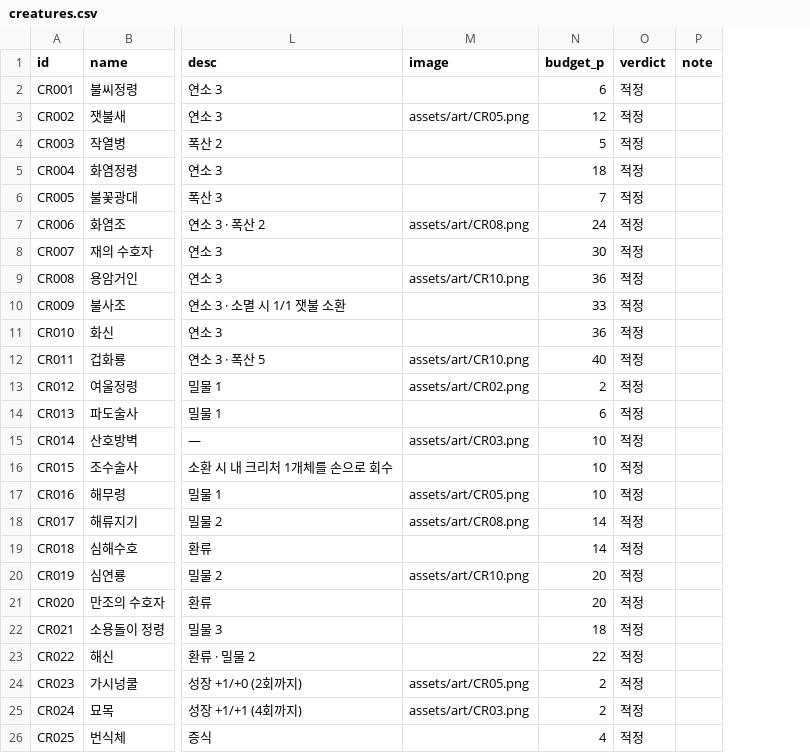
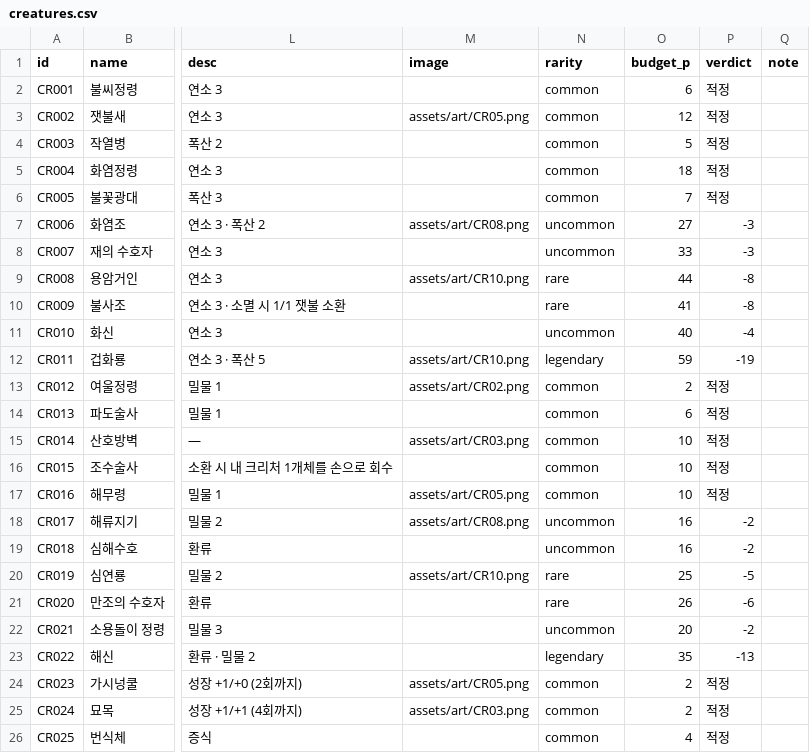
Before and after one commit to sepi-toolbox/ten, a CSV file: data/creatures.csv, drawn as a sheet; only a part is shown, gaps mark what is left out; addresses are those after the commit; the diff covers the shown part only; the diff names each change by its address in the sheet, - before the commit and + after, or states it on an @@ line.

```diff
--- a/data/creatures.csv
+++ b/data/creatures.csv
+column N (rarity), rows 2-26: common | common | common | common | common | uncommon | uncommon | rare | rare | uncommon | legendary | common | common | common | common | common | uncommon | uncommon | rare | rare | uncommon | legendary | common | common | common
-O7 (budget_p): 24
+O7 (budget_p): 27
-P7:P8 (verdict): 적정
+P7:P8 (verdict): -3
-O8 (budget_p): 30
+O8 (budget_p): 33
-O9 (budget_p): 36
+O9 (budget_p): 44
-P9:P10 (verdict): 적정
+P9:P10 (verdict): -8
-O10 (budget_p): 33
+O10 (budget_p): 41
-O11 (budget_p): 36
+O11 (budget_p): 40
-P11 (verdict): 적정
+P11 (verdict): -4
-O12 (budget_p): 40
+O12 (budget_p): 59
-P12 (verdict): 적정
+P12 (verdict): -19
-O18:O19 (budget_p): 14
+O18:O19 (budget_p): 16
-P18:P19 (verdict): 적정
+P18:P19 (verdict): -2
-O20 (budget_p): 20
+O20 (budget_p): 25
-P20 (verdict): 적정
+P20 (verdict): -5
-O21 (budget_p): 20
+O21 (budget_p): 26
-P21 (verdict): 적정
+P21 (verdict): -6
-O22 (budget_p): 18
+O22 (budget_p): 20
-P22 (verdict): 적정
+P22 (verdict): -2
-O23 (budget_p): 22
+O23 (budget_p): 35
-P23 (verdict): 적정
+P23 (verdict): -13
```
Also changed, not shown: 60 edited cells elsewhere in this file, data/enchants.csv, data/spells.csv, 15 other files.
